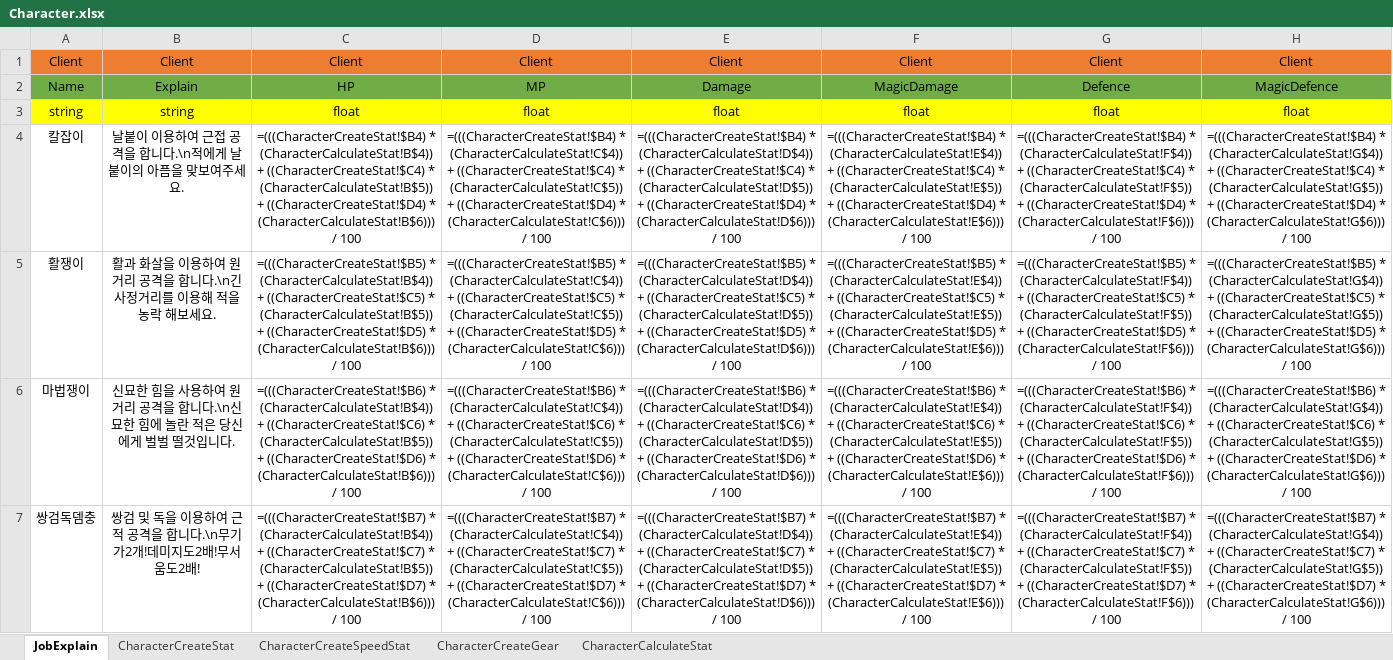
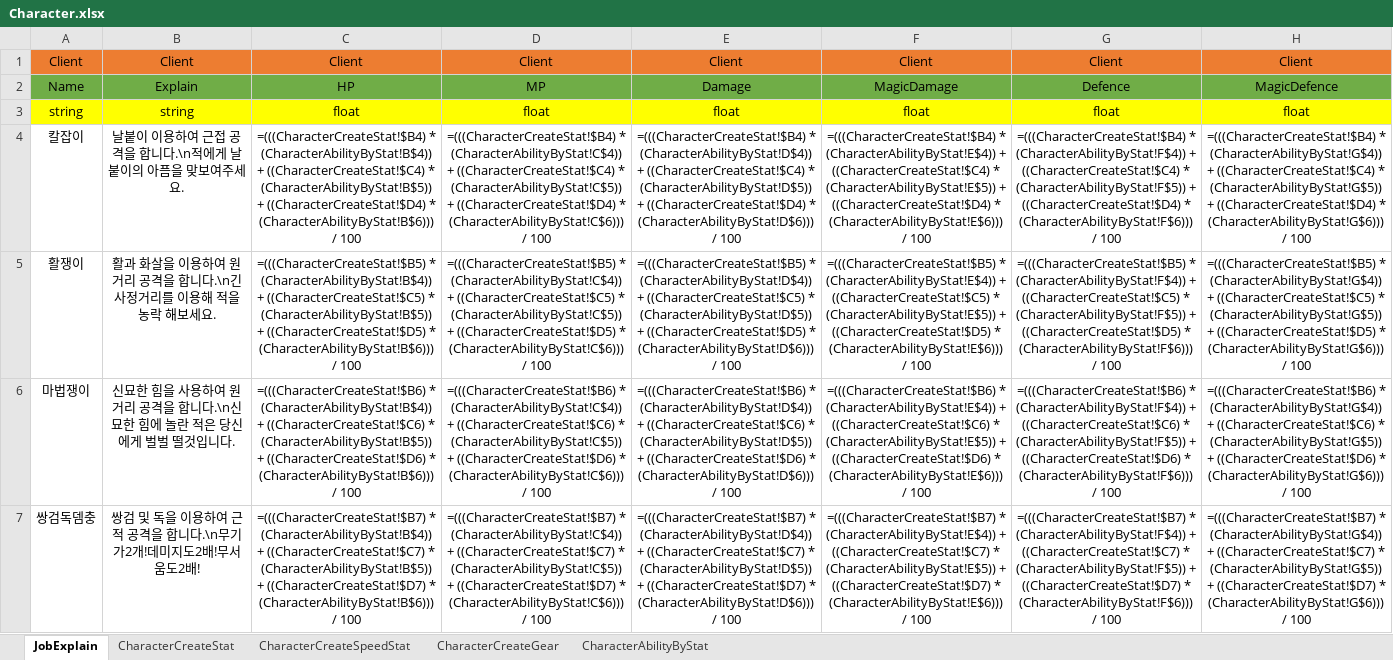
Before and after one commit to newmri/Core, an Excel workbook: Document/Data/Character/Character.xlsx, sheet JobExplain, drawn as a sheet; values as stored, in another font and other column widths than the file's, no borders; formulas are shown in place of their values; the diff names each change by its address in the sheet, - before the commit and + after, or states it on an @@ line.

Commit message:
CharacterAbilityByStat 추가

```diff
--- a/Document/Data/Character/Character.xlsx (sheet JobExplain)
+++ b/Document/Data/Character/Character.xlsx (sheet JobExplain)
-sheet tab: CharacterCalculateStat
+sheet tab: CharacterAbilityByStat
-C4: =(((CharacterCreateStat!$B4) * (CharacterCalculateStat!B$4)) + ((CharacterCreateStat!$C4) * (CharacterCalculateStat!B$5)) + ((CharacterCreateStat!$D4) * (CharacterCalculateStat!B$6))) / 100
+C4: =(((CharacterCreateStat!$B4) * (CharacterAbilityByStat!B$4)) + ((CharacterCreateStat!$C4) * (CharacterAbilityByStat!B$5)) + ((CharacterCreateStat!$D4) * (CharacterAbilityByStat!B$6))) / 100
-D4: =(((CharacterCreateStat!$B4) * (CharacterCalculateStat!C$4)) + ((CharacterCreateStat!$C4) * (CharacterCalculateStat!C$5)) + ((CharacterCreateStat!$D4) * (CharacterCalculateStat!C$6))) / 100
+D4: =(((CharacterCreateStat!$B4) * (CharacterAbilityByStat!C$4)) + ((CharacterCreateStat!$C4) * (CharacterAbilityByStat!C$5)) + ((CharacterCreateStat!$D4) * (CharacterAbilityByStat!C$6))) / 100
-E4: =(((CharacterCreateStat!$B4) * (CharacterCalculateStat!D$4)) + ((CharacterCreateStat!$C4) * (CharacterCalculateStat!D$5)) + ((CharacterCreateStat!$D4) * (CharacterCalculateStat!D$6))) / 100
+E4: =(((CharacterCreateStat!$B4) * (CharacterAbilityByStat!D$4)) + ((CharacterCreateStat!$C4) * (CharacterAbilityByStat!D$5)) + ((CharacterCreateStat!$D4) * (CharacterAbilityByStat!D$6))) / 100
-F4: =(((CharacterCreateStat!$B4) * (CharacterCalculateStat!E$4)) + ((CharacterCreateStat!$C4) * (CharacterCalculateStat!E$5)) + ((CharacterCreateStat!$D4) * (CharacterCalculateStat!E$6))) / 100
+F4: =(((CharacterCreateStat!$B4) * (CharacterAbilityByStat!E$4)) + ((CharacterCreateStat!$C4) * (CharacterAbilityByStat!E$5)) + ((CharacterCreateStat!$D4) * (CharacterAbilityByStat!E$6))) / 100
-G4: =(((CharacterCreateStat!$B4) * (CharacterCalculateStat!F$4)) + ((CharacterCreateStat!$C4) * (CharacterCalculateStat!F$5)) + ((CharacterCreateStat!$D4) * (CharacterCalculateStat!F$6))) / 100
+G4: =(((CharacterCreateStat!$B4) * (CharacterAbilityByStat!F$4)) + ((CharacterCreateStat!$C4) * (CharacterAbilityByStat!F$5)) + ((CharacterCreateStat!$D4) * (CharacterAbilityByStat!F$6))) / 100
-H4: =(((CharacterCreateStat!$B4) * (CharacterCalculateStat!G$4)) + ((CharacterCreateStat!$C4) * (CharacterCalculateStat!G$5)) + ((CharacterCreateStat!$D4) * (CharacterCalculateStat!G$6))) / 100
+H4: =(((CharacterCreateStat!$B4) * (CharacterAbilityByStat!G$4)) + ((CharacterCreateStat!$C4) * (CharacterAbilityByStat!G$5)) + ((CharacterCreateStat!$D4) * (CharacterAbilityByStat!G$6))) / 100
-C5: =(((CharacterCreateStat!$B5) * (CharacterCalculateStat!B$4)) + ((CharacterCreateStat!$C5) * (CharacterCalculateStat!B$5)) + ((CharacterCreateStat!$D5) * (CharacterCalculateStat!B$6))) / 100
+C5: =(((CharacterCreateStat!$B5) * (CharacterAbilityByStat!B$4)) + ((CharacterCreateStat!$C5) * (CharacterAbilityByStat!B$5)) + ((CharacterCreateStat!$D5) * (CharacterAbilityByStat!B$6))) / 100
-D5: =(((CharacterCreateStat!$B5) * (CharacterCalculateStat!C$4)) + ((CharacterCreateStat!$C5) * (CharacterCalculateStat!C$5)) + ((CharacterCreateStat!$D5) * (CharacterCalculateStat!C$6))) / 100
+D5: =(((CharacterCreateStat!$B5) * (CharacterAbilityByStat!C$4)) + ((CharacterCreateStat!$C5) * (CharacterAbilityByStat!C$5)) + ((CharacterCreateStat!$D5) * (CharacterAbilityByStat!C$6))) / 100
-E5: =(((CharacterCreateStat!$B5) * (CharacterCalculateStat!D$4)) + ((CharacterCreateStat!$C5) * (CharacterCalculateStat!D$5)) + ((CharacterCreateStat!$D5) * (CharacterCalculateStat!D$6))) / 100
+E5: =(((CharacterCreateStat!$B5) * (CharacterAbilityByStat!D$4)) + ((CharacterCreateStat!$C5) * (CharacterAbilityByStat!D$5)) + ((CharacterCreateStat!$D5) * (CharacterAbilityByStat!D$6))) / 100
-F5: =(((CharacterCreateStat!$B5) * (CharacterCalculateStat!E$4)) + ((CharacterCreateStat!$C5) * (CharacterCalculateStat!E$5)) + ((CharacterCreateStat!$D5) * (CharacterCalculateStat!E$6))) / 100
+F5: =(((CharacterCreateStat!$B5) * (CharacterAbilityByStat!E$4)) + ((CharacterCreateStat!$C5) * (CharacterAbilityByStat!E$5)) + ((CharacterCreateStat!$D5) * (CharacterAbilityByStat!E$6))) / 100
-G5: =(((CharacterCreateStat!$B5) * (CharacterCalculateStat!F$4)) + ((CharacterCreateStat!$C5) * (CharacterCalculateStat!F$5)) + ((CharacterCreateStat!$D5) * (CharacterCalculateStat!F$6))) / 100
+G5: =(((CharacterCreateStat!$B5) * (CharacterAbilityByStat!F$4)) + ((CharacterCreateStat!$C5) * (CharacterAbilityByStat!F$5)) + ((CharacterCreateStat!$D5) * (CharacterAbilityByStat!F$6))) / 100
-H5: =(((CharacterCreateStat!$B5) * (CharacterCalculateStat!G$4)) + ((CharacterCreateStat!$C5) * (CharacterCalculateStat!G$5)) + ((CharacterCreateStat!$D5) * (CharacterCalculateStat!G$6))) / 100
+H5: =(((CharacterCreateStat!$B5) * (CharacterAbilityByStat!G$4)) + ((CharacterCreateStat!$C5) * (CharacterAbilityByStat!G$5)) + ((CharacterCreateStat!$D5) * (CharacterAbilityByStat!G$6))) / 100
-C6: =(((CharacterCreateStat!$B6) * (CharacterCalculateStat!B$4)) + ((CharacterCreateStat!$C6) * (CharacterCalculateStat!B$5)) + ((CharacterCreateStat!$D6) * (CharacterCalculateStat!B$6))) / 100
+C6: =(((CharacterCreateStat!$B6) * (CharacterAbilityByStat!B$4)) + ((CharacterCreateStat!$C6) * (CharacterAbilityByStat!B$5)) + ((CharacterCreateStat!$D6) * (CharacterAbilityByStat!B$6))) / 100
-D6: =(((CharacterCreateStat!$B6) * (CharacterCalculateStat!C$4)) + ((CharacterCreateStat!$C6) * (CharacterCalculateStat!C$5)) + ((CharacterCreateStat!$D6) * (CharacterCalculateStat!C$6))) / 100
+D6: =(((CharacterCreateStat!$B6) * (CharacterAbilityByStat!C$4)) + ((CharacterCreateStat!$C6) * (CharacterAbilityByStat!C$5)) + ((CharacterCreateStat!$D6) * (CharacterAbilityByStat!C$6))) / 100
-E6: =(((CharacterCreateStat!$B6) * (CharacterCalculateStat!D$4)) + ((CharacterCreateStat!$C6) * (CharacterCalculateStat!D$5)) + ((CharacterCreateStat!$D6) * (CharacterCalculateStat!D$6))) / 100
+E6: =(((CharacterCreateStat!$B6) * (CharacterAbilityByStat!D$4)) + ((CharacterCreateStat!$C6) * (CharacterAbilityByStat!D$5)) + ((CharacterCreateStat!$D6) * (CharacterAbilityByStat!D$6))) / 100
-F6: =(((CharacterCreateStat!$B6) * (CharacterCalculateStat!E$4)) + ((CharacterCreateStat!$C6) * (CharacterCalculateStat!E$5)) + ((CharacterCreateStat!$D6) * (CharacterCalculateStat!E$6))) / 100
+F6: =(((CharacterCreateStat!$B6) * (CharacterAbilityByStat!E$4)) + ((CharacterCreateStat!$C6) * (CharacterAbilityByStat!E$5)) + ((CharacterCreateStat!$D6) * (CharacterAbilityByStat!E$6))) / 100
-G6: =(((CharacterCreateStat!$B6) * (CharacterCalculateStat!F$4)) + ((CharacterCreateStat!$C6) * (CharacterCalculateStat!F$5)) + ((CharacterCreateStat!$D6) * (CharacterCalculateStat!F$6))) / 100
+G6: =(((CharacterCreateStat!$B6) * (CharacterAbilityByStat!F$4)) + ((CharacterCreateStat!$C6) * (CharacterAbilityByStat!F$5)) + ((CharacterCreateStat!$D6) * (CharacterAbilityByStat!F$6))) / 100
-H6: =(((CharacterCreateStat!$B6) * (CharacterCalculateStat!G$4)) + ((CharacterCreateStat!$C6) * (CharacterCalculateStat!G$5)) + ((CharacterCreateStat!$D6) * (CharacterCalculateStat!G$6))) / 100
+H6: =(((CharacterCreateStat!$B6) * (CharacterAbilityByStat!G$4)) + ((CharacterCreateStat!$C6) * (CharacterAbilityByStat!G$5)) + ((CharacterCreateStat!$D6) * (CharacterAbilityByStat!G$6))) / 100
-C7: =(((CharacterCreateStat!$B7) * (CharacterCalculateStat!B$4)) + ((CharacterCreateStat!$C7) * (CharacterCalculateStat!B$5)) + ((CharacterCreateStat!$D7) * (CharacterCalculateStat!B$6))) / 100
+C7: =(((CharacterCreateStat!$B7) * (CharacterAbilityByStat!B$4)) + ((CharacterCreateStat!$C7) * (CharacterAbilityByStat!B$5)) + ((CharacterCreateStat!$D7) * (CharacterAbilityByStat!B$6))) / 100
-D7: =(((CharacterCreateStat!$B7) * (CharacterCalculateStat!C$4)) + ((CharacterCreateStat!$C7) * (CharacterCalculateStat!C$5)) + ((CharacterCreateStat!$D7) * (CharacterCalculateStat!C$6))) / 100
+D7: =(((CharacterCreateStat!$B7) * (CharacterAbilityByStat!C$4)) + ((CharacterCreateStat!$C7) * (CharacterAbilityByStat!C$5)) + ((CharacterCreateStat!$D7) * (CharacterAbilityByStat!C$6))) / 100
-E7: =(((CharacterCreateStat!$B7) * (CharacterCalculateStat!D$4)) + ((CharacterCreateStat!$C7) * (CharacterCalculateStat!D$5)) + ((CharacterCreateStat!$D7) * (CharacterCalculateStat!D$6))) / 100
+E7: =(((CharacterCreateStat!$B7) * (CharacterAbilityByStat!D$4)) + ((CharacterCreateStat!$C7) * (CharacterAbilityByStat!D$5)) + ((CharacterCreateStat!$D7) * (CharacterAbilityByStat!D$6))) / 100
-F7: =(((CharacterCreateStat!$B7) * (CharacterCalculateStat!E$4)) + ((CharacterCreateStat!$C7) * (CharacterCalculateStat!E$5)) + ((CharacterCreateStat!$D7) * (CharacterCalculateStat!E$6))) / 100
+F7: =(((CharacterCreateStat!$B7) * (CharacterAbilityByStat!E$4)) + ((CharacterCreateStat!$C7) * (CharacterAbilityByStat!E$5)) + ((CharacterCreateStat!$D7) * (CharacterAbilityByStat!E$6))) / 100
-G7: =(((CharacterCreateStat!$B7) * (CharacterCalculateStat!F$4)) + ((CharacterCreateStat!$C7) * (CharacterCalculateStat!F$5)) + ((CharacterCreateStat!$D7) * (CharacterCalculateStat!F$6))) / 100
+G7: =(((CharacterCreateStat!$B7) * (CharacterAbilityByStat!F$4)) + ((CharacterCreateStat!$C7) * (CharacterAbilityByStat!F$5)) + ((CharacterCreateStat!$D7) * (CharacterAbilityByStat!F$6))) / 100
-H7: =(((CharacterCreateStat!$B7) * (CharacterCalculateStat!G$4)) + ((CharacterCreateStat!$C7) * (CharacterCalculateStat!G$5)) + ((CharacterCreateStat!$D7) * (CharacterCalculateStat!G$6))) / 100
+H7: =(((CharacterCreateStat!$B7) * (CharacterAbilityByStat!G$4)) + ((CharacterCreateStat!$C7) * (CharacterAbilityByStat!G$5)) + ((CharacterCreateStat!$D7) * (CharacterAbilityByStat!G$6))) / 100
```
Also changed, not shown: 18 other files.
